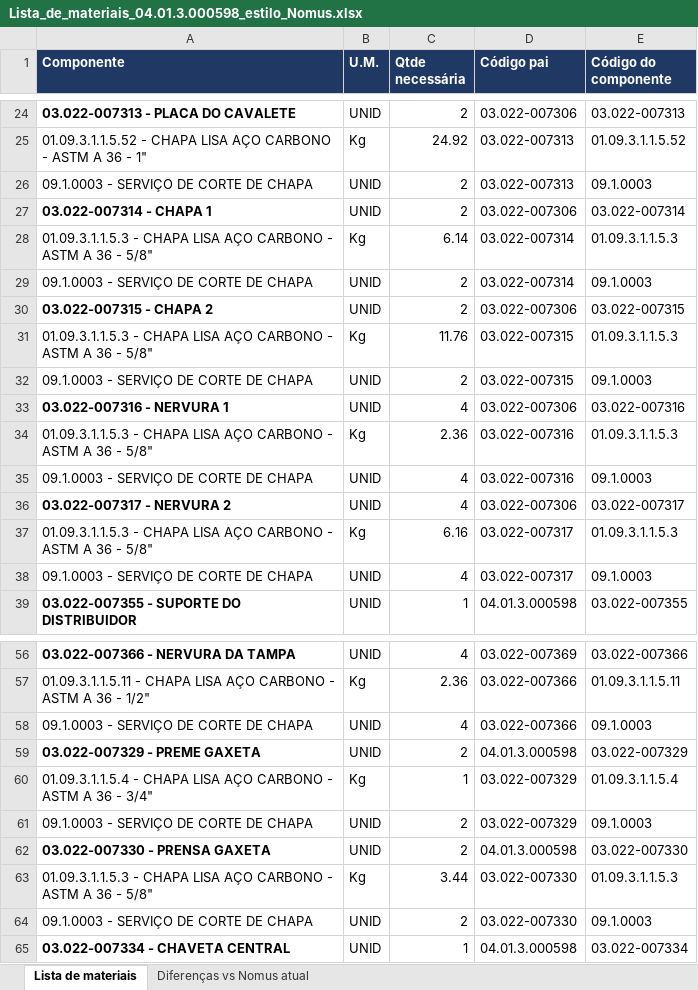
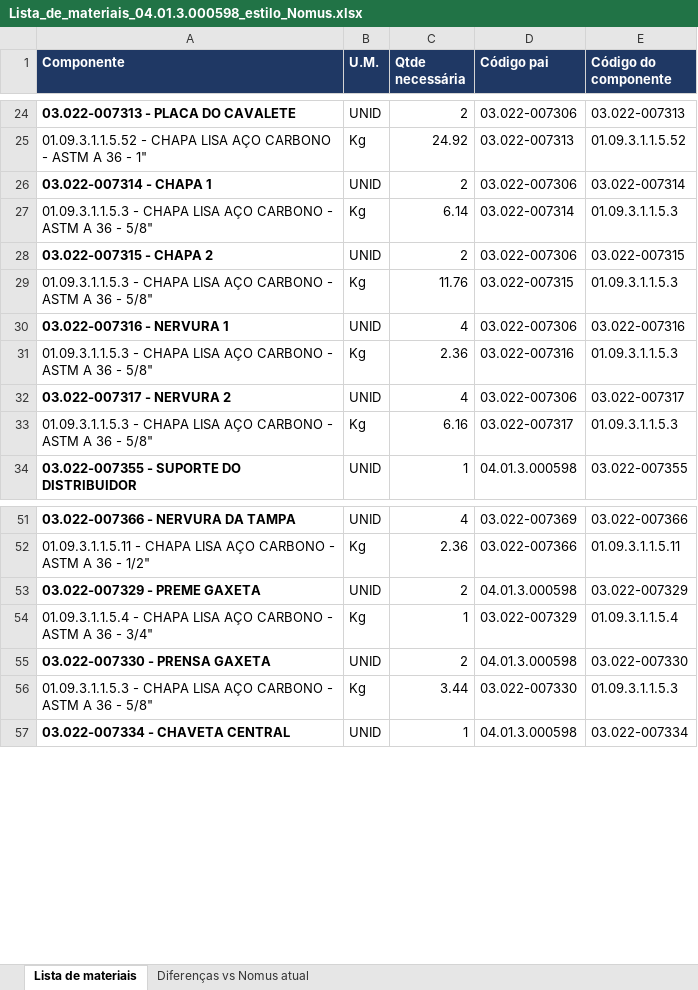
Before and after one commit to miguelgrigolato/Minc, an Excel workbook: Lista_de_materiais_04.01.3.000598_estilo_Nomus.xlsx, sheet Lista de materiais, drawn as a sheet; only a part is shown, gaps mark what is left out; values as stored, in another font and other column widths than the file's, no borders; the diff covers the shown part only; the diff names each change by its address in the sheet, - before the commit and + after, or states it on an @@ line.

```diff
--- a/Lista_de_materiais_04.01.3.000598_estilo_Nomus.xlsx (sheet Lista de materiais)
+++ b/Lista_de_materiais_04.01.3.000598_estilo_Nomus.xlsx (sheet Lista de materiais)
-row 26: 09.1.0003 - SERVIÇO DE CORTE DE CHAPA | UNID | 2 | 03.022-007313 | 09.1.0003
-row 29: 09.1.0003 - SERVIÇO DE CORTE DE CHAPA | UNID | 2 | 03.022-007314 | 09.1.0003
-row 32: 09.1.0003 - SERVIÇO DE CORTE DE CHAPA | UNID | 2 | 03.022-007315 | 09.1.0003
-row 35: 09.1.0003 - SERVIÇO DE CORTE DE CHAPA | UNID | 4 | 03.022-007316 | 09.1.0003
-row 38: 09.1.0003 - SERVIÇO DE CORTE DE CHAPA | UNID | 4 | 03.022-007317 | 09.1.0003
-row 58: 09.1.0003 - SERVIÇO DE CORTE DE CHAPA | UNID | 4 | 03.022-007366 | 09.1.0003
-row 61: 09.1.0003 - SERVIÇO DE CORTE DE CHAPA | UNID | 2 | 03.022-007329 | 09.1.0003
-row 64: 09.1.0003 - SERVIÇO DE CORTE DE CHAPA | UNID | 2 | 03.022-007330 | 09.1.0003
```
Also changed, not shown: 4 removed rows elsewhere in this sheet, sheet Diferenças vs Nomus atual.
